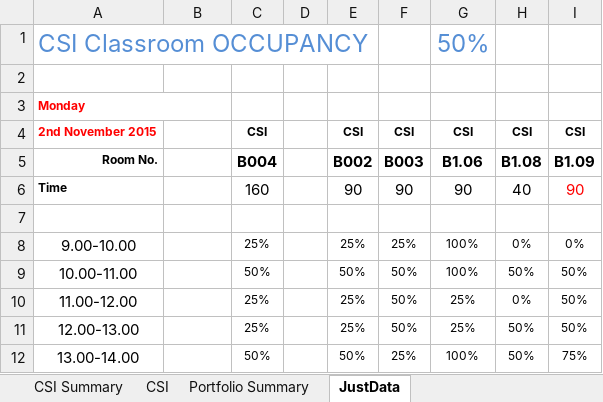
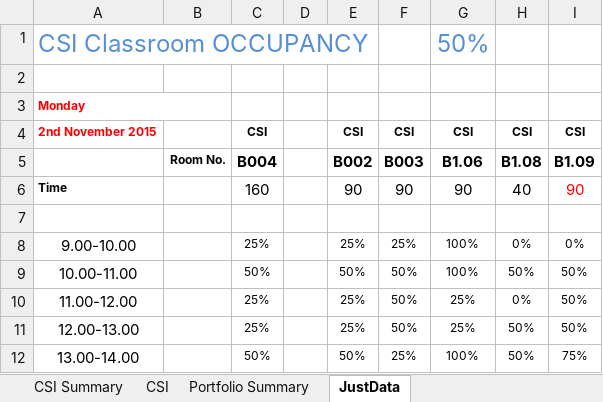
Before and after one commit to wicount/WiCount, an Excel workbook: WiCount/Survey/CSI Occupancy report.xlsx, sheet JustData, drawn as a sheet; only a part is shown; values as stored, in another font and other column widths than the file's, no borders; conditional formats not drawn; the diff names each change by its address in the sheet, - before the commit and + after, or states it on an @@ line.

Commit message:
MakeSurvey now getting all survey details. Not updating the database yet.
Changed timetable.xlsx so there are no doube cells

```diff
--- a/WiCount/Survey/CSI Occupancy report.xlsx (sheet JustData)
+++ b/WiCount/Survey/CSI Occupancy report.xlsx (sheet JustData)
-A5: Room No.
+A5: (empty)
-B5: (empty)
+B5: Room No.
```
Also changed, not shown: WiCount/timetable/B0.02 B0.03 B0.04 Timetable.xlsx, 3 other files.
